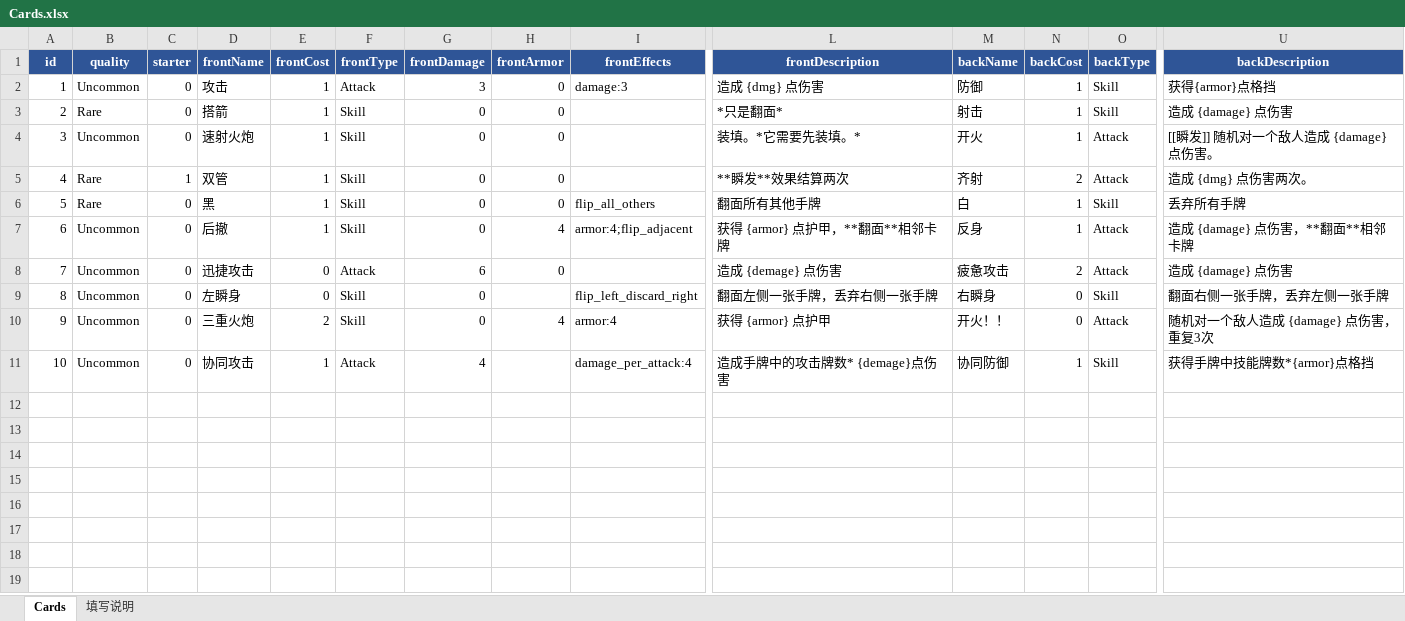
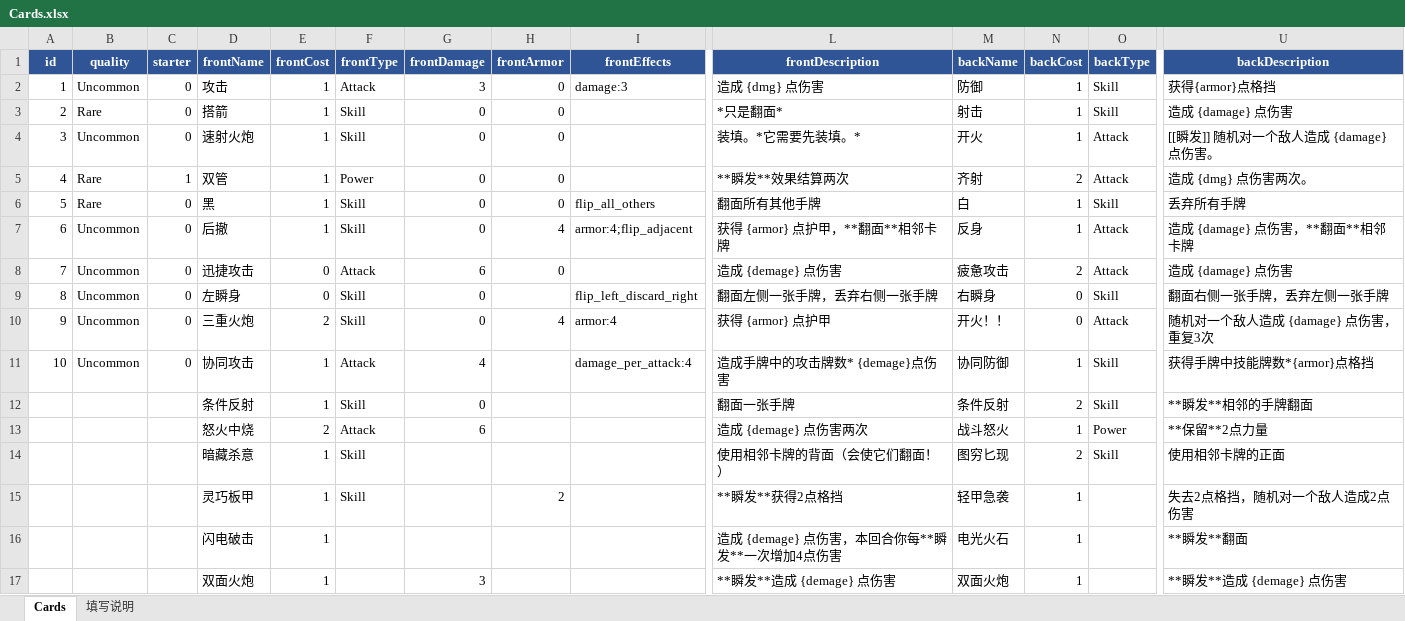
Before and after one commit to rouyejivpai/TurnCard, an Excel workbook: DataTables/Cards.xlsx, sheet Cards, drawn as a sheet; only a part is shown, gaps mark what is left out; values as stored, in another font and other column widths than the file's, no borders; rows hold the shown columns only; the diff names each change by its address in the sheet, - before the commit and + after, or states it on an @@ line.

```diff
--- a/DataTables/Cards.xlsx (sheet Cards)
+++ b/DataTables/Cards.xlsx (sheet Cards)
-F5 (frontType): Skill
+F5 (frontType): Power
+row 12:  |  |  | 条件反射 | 1 | Skill | 0 |  |  | 翻面一张手牌 | 条件反射 | 2 | Skill | **瞬发**相邻的手牌翻面
+row 13:  |  |  | 怒火中烧 | 2 | Attack | 6 |  |  | 造成 {demage} 点伤害两次 | 战斗怒火 | 1 | Power | **保留**2点力量
+row 14:  |  |  | 暗藏杀意 | 1 | Skill |  |  |  | 使用相邻卡牌的背面（会使它们翻面！） | 图穷匕现 | 2 | Skill | 使用相邻卡牌的正面
+row 15:  |  |  | 灵巧板甲 | 1 | Skill |  | 2 |  | **瞬发**获得2点格挡 | 轻甲急袭 | 1 |  | 失去2点格挡，随机对一个敌人造成2点伤害
+row 16:  |  |  | 闪电破击 | 1 |  |  |  |  | 造成 {demage} 点伤害，本回合你每**瞬发**一次增加4点伤害 | 电光火石 | 1 |  | **瞬发**翻面
+row 17:  |  |  | 双面火炮 | 1 |  | 3 |  |  | **瞬发**造成 {demage} 点伤害 | 双面火炮 | 1 |  | **瞬发**造成 {demage} 点伤害
```
Also changed, not shown: 11 other files.
